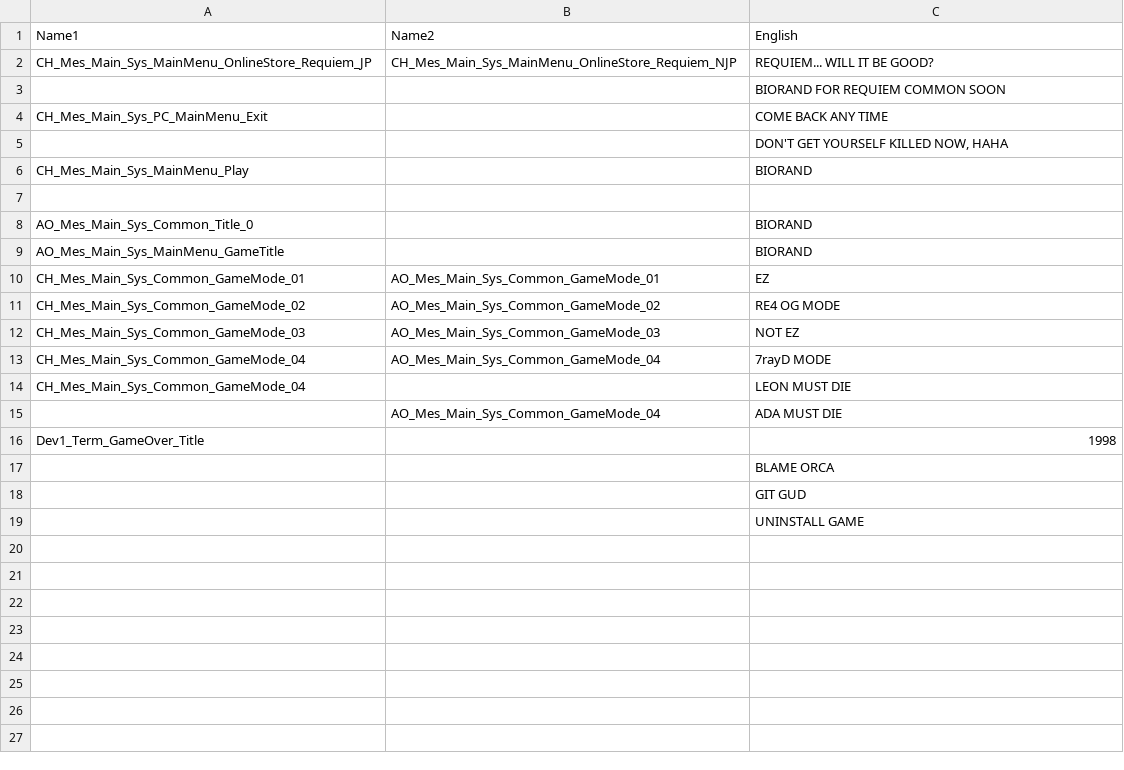
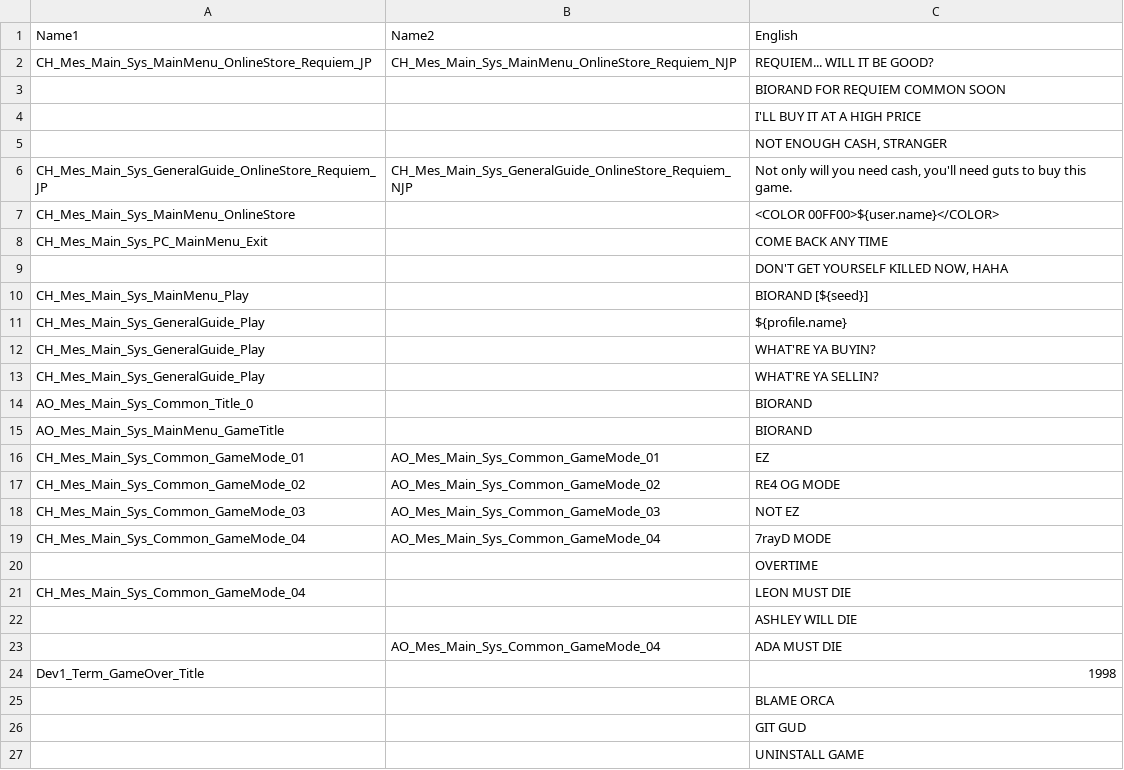
Before and after one commit to biorand/re4r, a CSV file: src/IntelOrca.Biohazard.BioRand.RE4R/data/messages.csv, drawn as a sheet.

```diff
--- a/src/IntelOrca.Biohazard.BioRand.RE4R/data/messages.csv
+++ b/src/IntelOrca.Biohazard.BioRand.RE4R/data/messages.csv
@@ -3,6 +3,12 @@ CH_Mes_Main_Sys_MainMenu_OnlineStore_Requiem_JP,CH_Mes_Main_Sys_MainMenu_OnlineS
 ,,BIORAND FOR REQUIEM COMMON SOON
+,,I'LL BUY IT AT A HIGH PRICE
+,,"NOT ENOUGH CASH, STRANGER"
+CH_Mes_Main_Sys_GeneralGuide_OnlineStore_Requiem_JP,CH_Mes_Main_Sys_GeneralGuide_OnlineStore_Requiem_NJP,"Not only will you need cash, you'll need guts to buy this game."
+CH_Mes_Main_Sys_MainMenu_OnlineStore,,<COLOR 00FF00>${user.name}</COLOR>
 CH_Mes_Main_Sys_PC_MainMenu_Exit,,COME BACK ANY TIME
 ,,"DON'T GET YOURSELF KILLED NOW, HAHA"
-CH_Mes_Main_Sys_MainMenu_Play,,BIORAND
-,,
+CH_Mes_Main_Sys_MainMenu_Play,,BIORAND [${seed}]
+CH_Mes_Main_Sys_GeneralGuide_Play,,${profile.name}
+CH_Mes_Main_Sys_GeneralGuide_Play,,WHAT'RE YA BUYIN?
+CH_Mes_Main_Sys_GeneralGuide_Play,,WHAT'RE YA SELLIN?
 AO_Mes_Main_Sys_Common_Title_0,,BIORAND
@@ -13,3 +19,5 @@ CH_Mes_Main_Sys_Common_GameMode_03,AO_Mes_Main_Sys_Common_GameMode_03,NOT EZ
 CH_Mes_Main_Sys_Common_GameMode_04,AO_Mes_Main_Sys_Common_GameMode_04,7rayD MODE
+,,OVERTIME
 CH_Mes_Main_Sys_Common_GameMode_04,,LEON MUST DIE
+,,ASHLEY WILL DIE
 ,AO_Mes_Main_Sys_Common_GameMode_04,ADA MUST DIE
```
Also changed, not shown: src/IntelOrca.Biohazard.BioRand.RE4R/data/enemies.csv, src/IntelOrca.Biohazard.BioRand.RE4R/data/recipe.csv, 3 other files.
